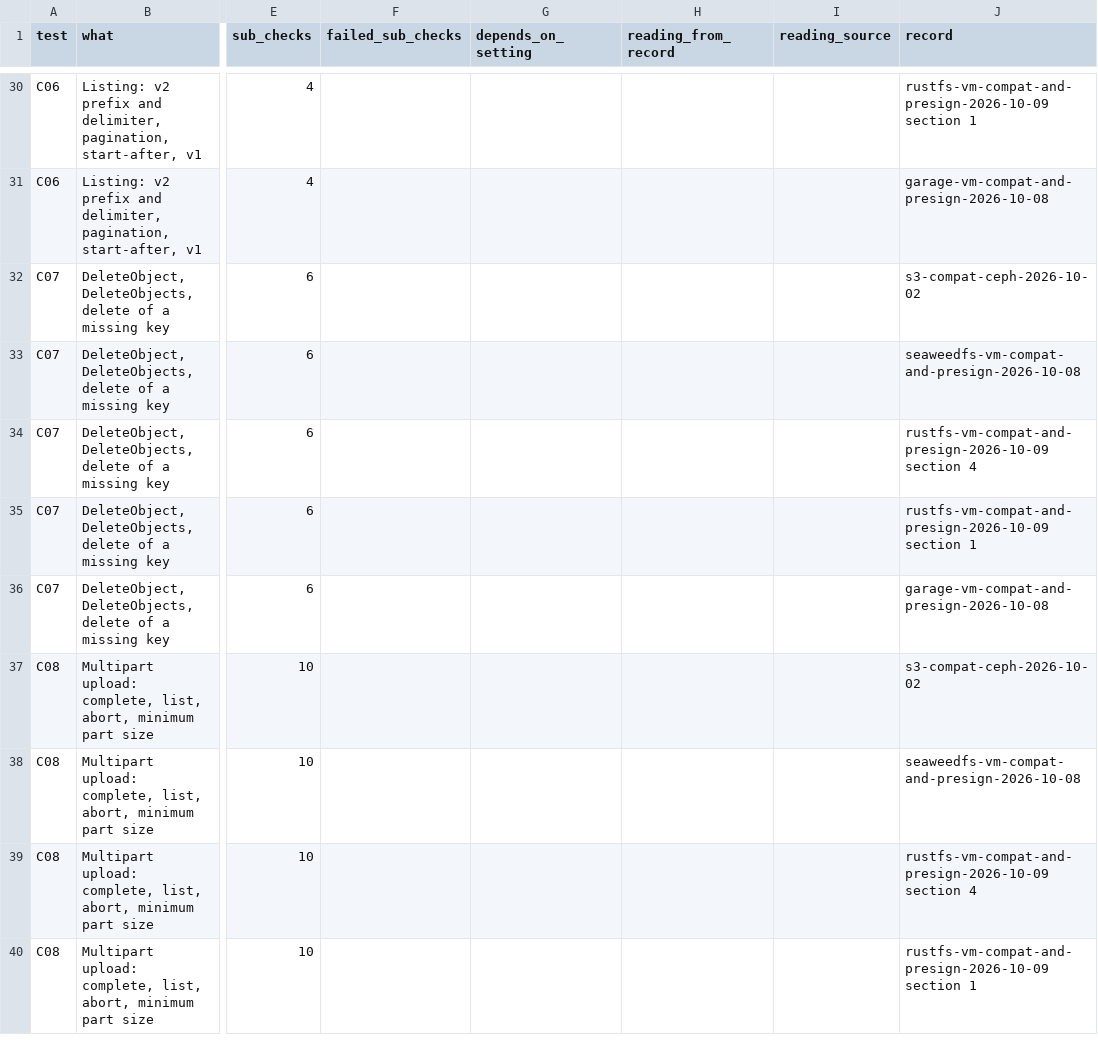
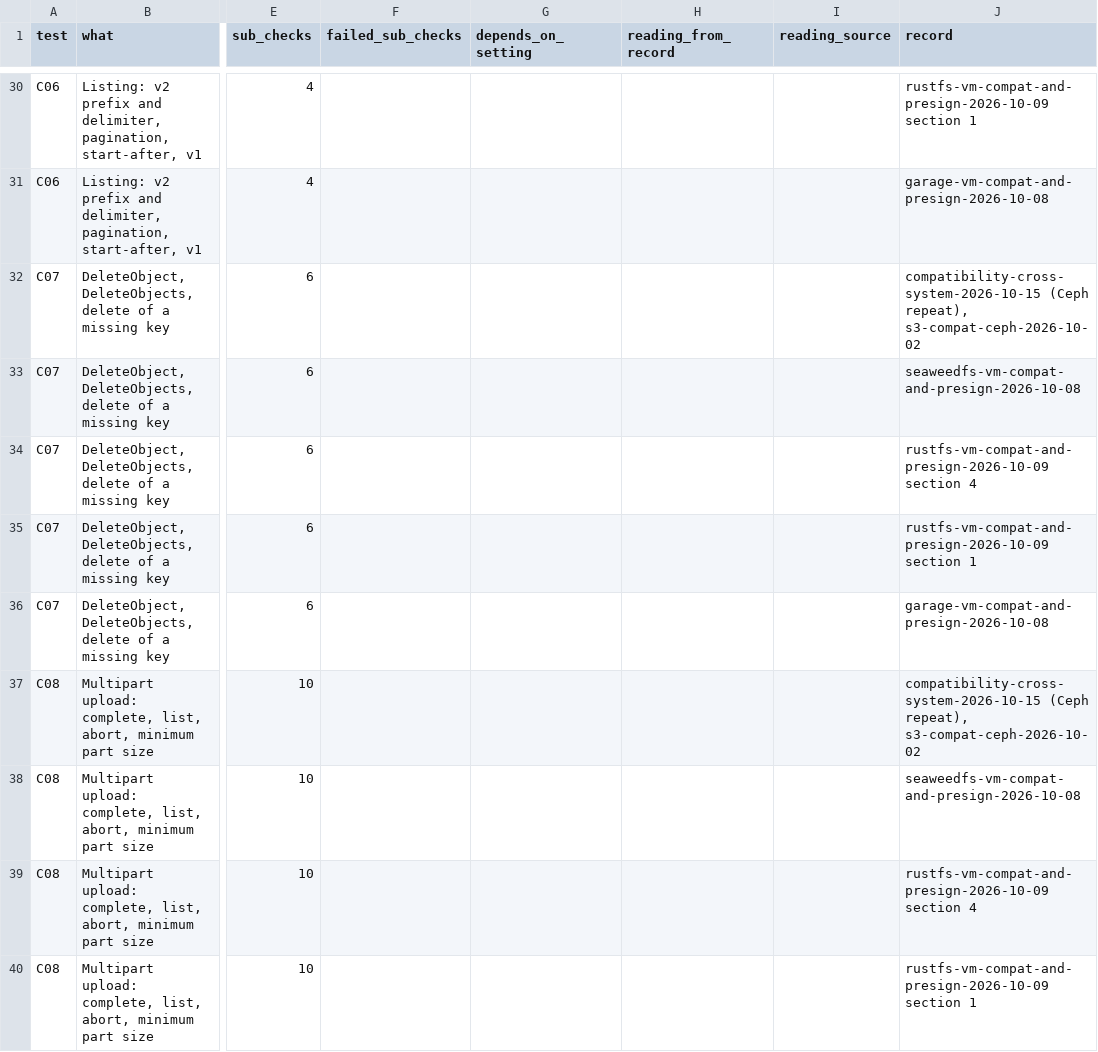
Before and after one commit to Maaz-Ali-Baig/masters-thesis-s3-evaluation, a CSV file: analysis/out/compat/compat_cells.csv, drawn as a sheet; only a part is shown, gaps mark what is left out; the diff covers the shown part only; the diff names each change by its address in the sheet, - before the commit and + after, or states it on an @@ line.

Commit message:
Update S3 compatibility outputs for the Ceph repeat

```diff
--- a/analysis/out/compat/compat_cells.csv
+++ b/analysis/out/compat/compat_cells.csv
-J32 (record): s3-compat-ceph-2026-10-02
+J32 (record): compatibility-cross-system-2026-10-15 (Ceph repeat), s3-compat-ceph-2026-10-02
-J37 (record): s3-compat-ceph-2026-10-02
+J37 (record): compatibility-cross-system-2026-10-15 (Ceph repeat), s3-compat-ceph-2026-10-02
```
Also changed, not shown: 20 edited cells elsewhere in this file, 1 other file.
